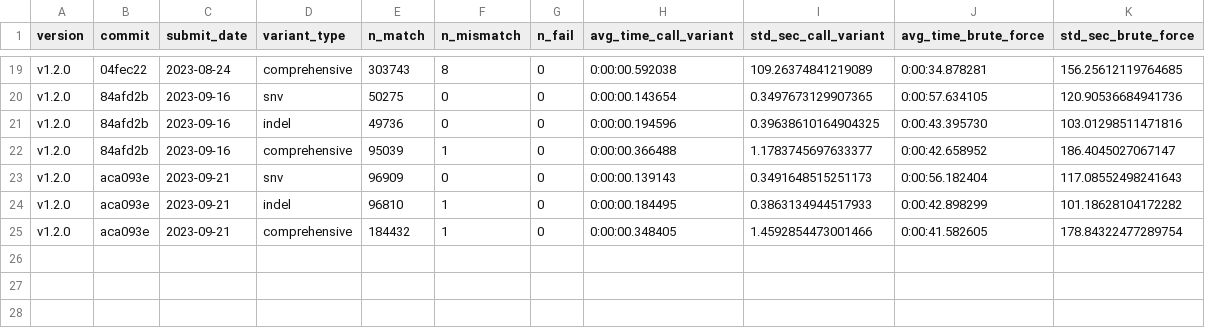
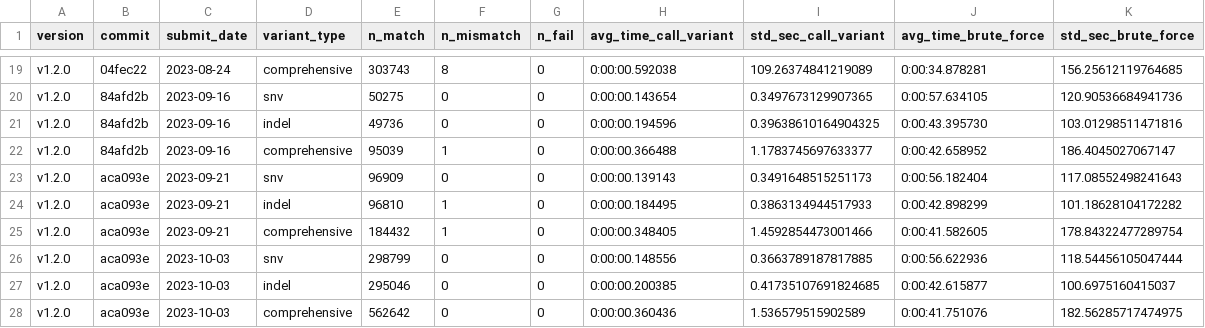
Before and after one commit to uclahs-cds/package-moPepGen, a TSV file: docs/files/fuzz_test_history.tsv, drawn as a sheet; only a part is shown, gaps mark what is left out; the diff names each change by its address in the sheet, - before the commit and + after, or states it on an @@ line.

Commit message:
log (moPepGen): added fuzz test log

```diff
--- a/docs/files/fuzz_test_history.tsv
+++ b/docs/files/fuzz_test_history.tsv
+row 26: v1.2.0 | aca093e | 2023-10-03 | snv | 298799 | 0 | 0 | 0:00:00.148556 | 0.3663789187817885 | 0:00:56.622936 | 118.54456105047444
+row 27: v1.2.0 | aca093e | 2023-10-03 | indel | 295046 | 0 | 0 | 0:00:00.200385 | 0.41735107691824685 | 0:00:42.615877 | 100.6975160415037
+row 28: v1.2.0 | aca093e | 2023-10-03 | comprehensive | 562642 | 0 | 0 | 0:00:00.360436 | 1.536579515902589 | 0:00:41.751076 | 182.56285717474975
```
